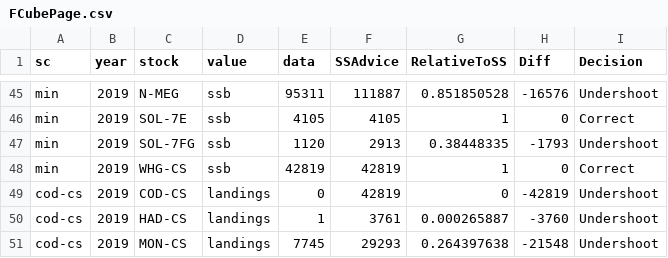
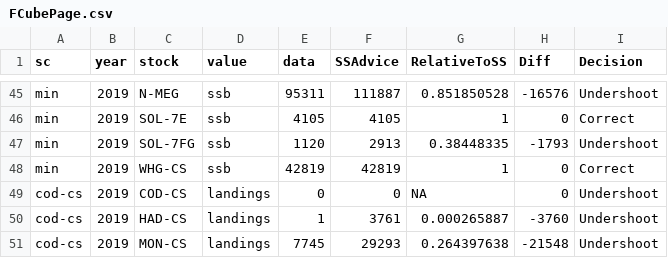
Before and after one commit to sshawna/Mixed_Fish, a CSV file: data/FCube/FCubePage.csv, drawn as a sheet; only a part is shown, gaps mark what is left out.

```diff
--- a/data/FCube/FCubePage.csv
+++ b/data/FCube/FCubePage.csv
@@ -48,3 +48,3 @@ min,2019,SOL-7FG,ssb,1120,2913,0.38448335,-1793,Undershoot
 min,2019,WHG-CS,ssb,42819,42819,1,0,Correct
-cod-cs,2019,COD-CS,landings,0,42819,0,-42819,Undershoot
+cod-cs,2019,COD-CS,landings,0,0,NA,0,Undershoot
 cod-cs,2019,HAD-CS,landings,1,3761,0.000265887,-3760,Undershoot
```
Also changed, not shown: 10 other files.
